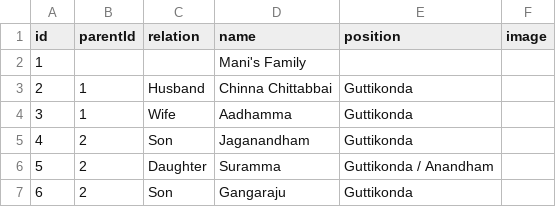
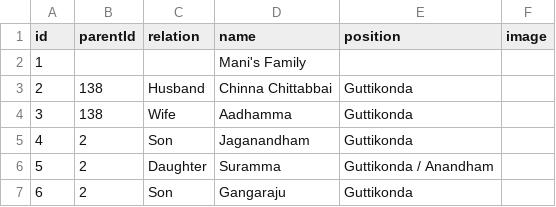
Before and after one commit to Manikantag20/Family, a CSV file: Family members/Mani family details.csv, drawn as a sheet; only a part is shown; the diff covers the shown part only.

```diff
--- a/Family members/Mani family details.csv
+++ b/Family members/Mani family details.csv
@@ -2,4 +2,4 @@ id,parentId,relation,name,position,image
 1,,,Mani's Family,,
-2,1,Husband,Chinna Chittabbai,Guttikonda,
-3,1,Wife,Aadhamma,Guttikonda,
+2,138,Husband,Chinna Chittabbai,Guttikonda,
+3,138,Wife,Aadhamma,Guttikonda,
 4,2,Son,Jaganandham,Guttikonda,
```
Also changed, not shown: 12 added rows and 7 edited cells elsewhere in this file.
